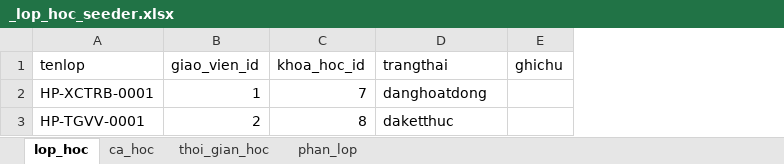
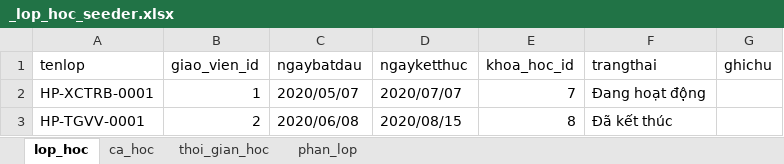
Before and after one commit to kehuydiet9x1998/DoAn_Final, an Excel workbook: database/seeders/_lop_hoc_seeder.xlsx, sheet lop_hoc, drawn as a sheet; values as stored, in another font and other column widths than the file's, no borders; addresses are those after the commit; the diff names each change by its address in the sheet, - before the commit and + after, or states it on an @@ line.

```diff
--- a/database/seeders/_lop_hoc_seeder.xlsx (sheet lop_hoc)
+++ b/database/seeders/_lop_hoc_seeder.xlsx (sheet lop_hoc)
+column C (ngaybatdau), rows 2-3: 2020/05/07 | 2020/06/08
+column D (ngayketthuc), rows 2-3: 2020/07/07 | 2020/08/15
-F2 (trangthai): danghoatdong
+F2 (trangthai): Đang hoạt động
-F3 (trangthai): daketthuc
+F3 (trangthai): Đã kết thúc
```
Also changed, not shown: 9 other files.
